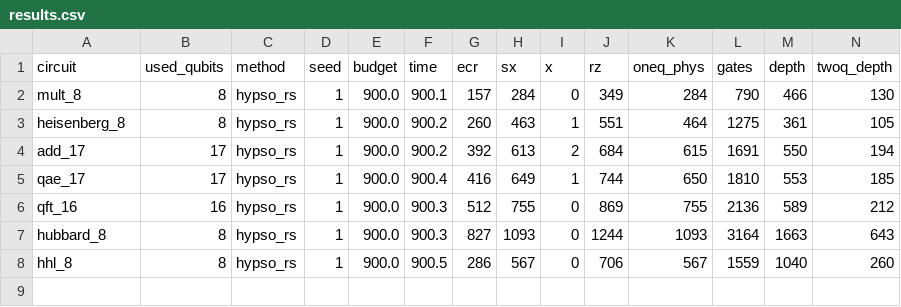
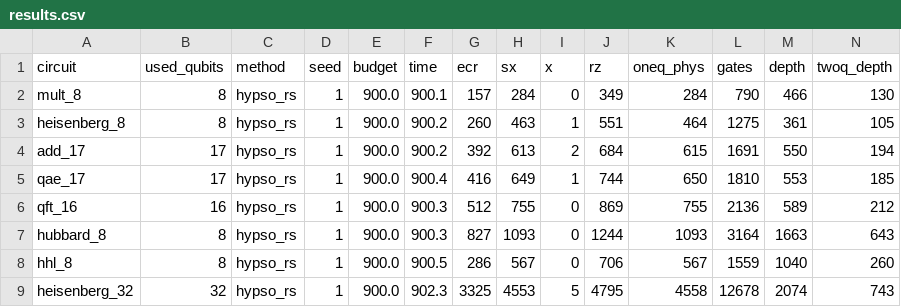
Before and after one commit to mwalidcharrwi/PSO_Optimization, a CSV file: results/ibm_revision/hypso_rs/results.csv, drawn as a sheet; only a part is shown; rows hold the shown columns only; the diff names each change by its address in the sheet, - before the commit and + after, or states it on an @@ line.

```diff
--- a/results/ibm_revision/hypso_rs/results.csv
+++ b/results/ibm_revision/hypso_rs/results.csv
+row 9: heisenberg_32 | 32 | hypso_rs | 1 | 900.0 | 902.3 | 3325 | 4553 | 5 | 4795 | 4558 | 12678 | 2074 | 743
```
Also changed, not shown: 3 other files.
